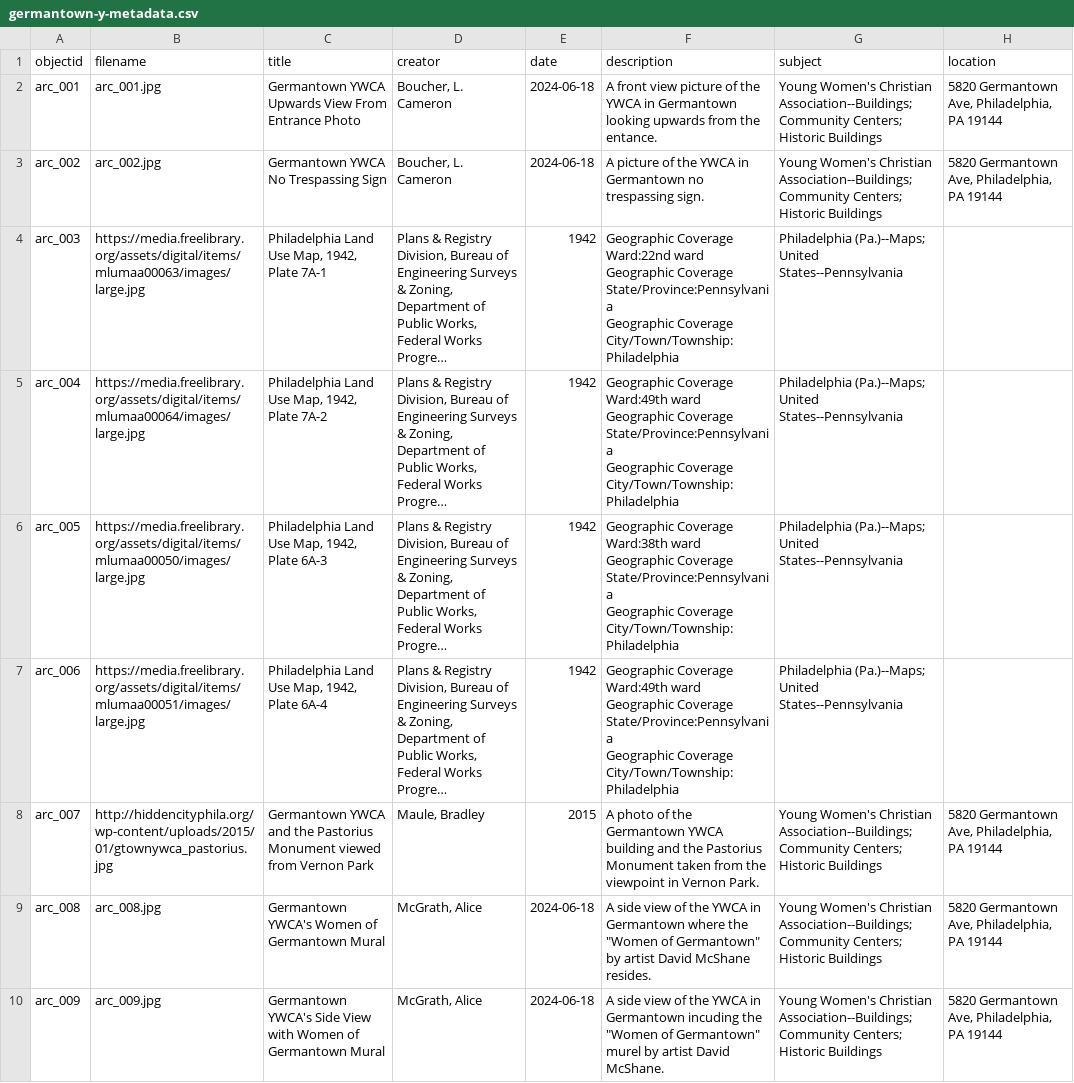
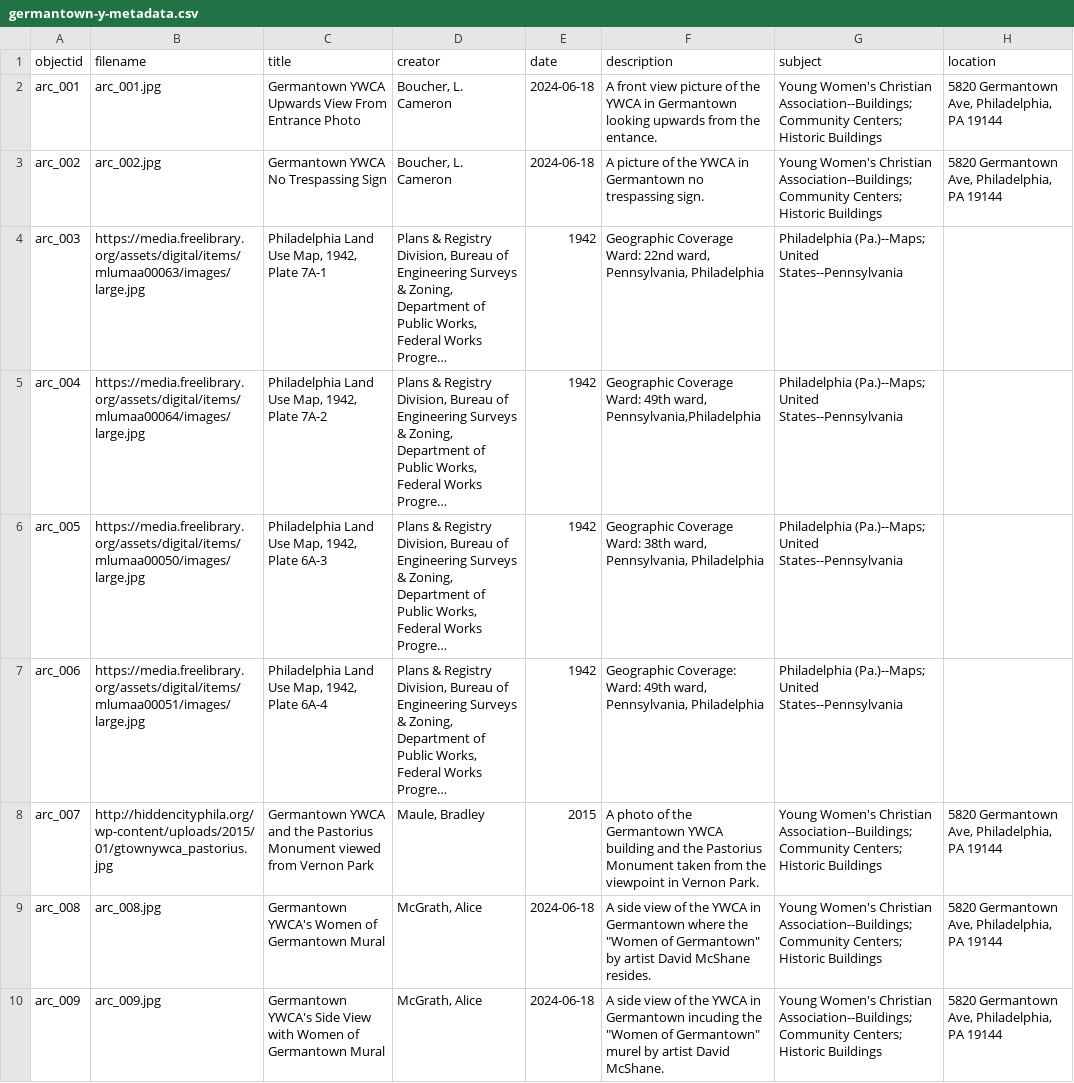
Before and after one commit to digbmc/germantown-y, a CSV file: _data/germantown-y-metadata.csv, drawn as a sheet; only a part is shown; long unchanged cells end in …; ↵ is a line break in a cell; the diff names each change by its address in the sheet, - before the commit and + after, or states it on an @@ line.

Commit message:
adding more content

```diff
--- a/_data/germantown-y-metadata.csv
+++ b/_data/germantown-y-metadata.csv
-F4 (description): Geographic Coverage Ward:22nd ward ↵ Geographic Coverage State/Province:Pennsylvania ↵ Geographic Coverage City/Town/Township:Philadelphia
+F4 (description): Geographic Coverage Ward: 22nd ward, Pennsylvania, Philadelphia
-F5 (description): Geographic Coverage Ward:49th ward ↵ Geographic Coverage State/Province:Pennsylvania ↵ Geographic Coverage City/Town/Township:Philadelphia
+F5 (description): Geographic Coverage Ward: 49th ward, Pennsylvania,Philadelphia
-F6 (description): Geographic Coverage Ward:38th ward ↵ Geographic Coverage State/Province:Pennsylvania ↵ Geographic Coverage City/Town/Township:Philadelphia
+F6 (description): Geographic Coverage Ward: 38th ward, Pennsylvania, Philadelphia
-F7 (description): Geographic Coverage Ward:49th ward ↵ Geographic Coverage State/Province:Pennsylvania ↵ Geographic Coverage City/Town/Township:Philadelphia
+F7 (description): Geographic Coverage: Ward: 49th ward, Pennsylvania, Philadelphia
```
